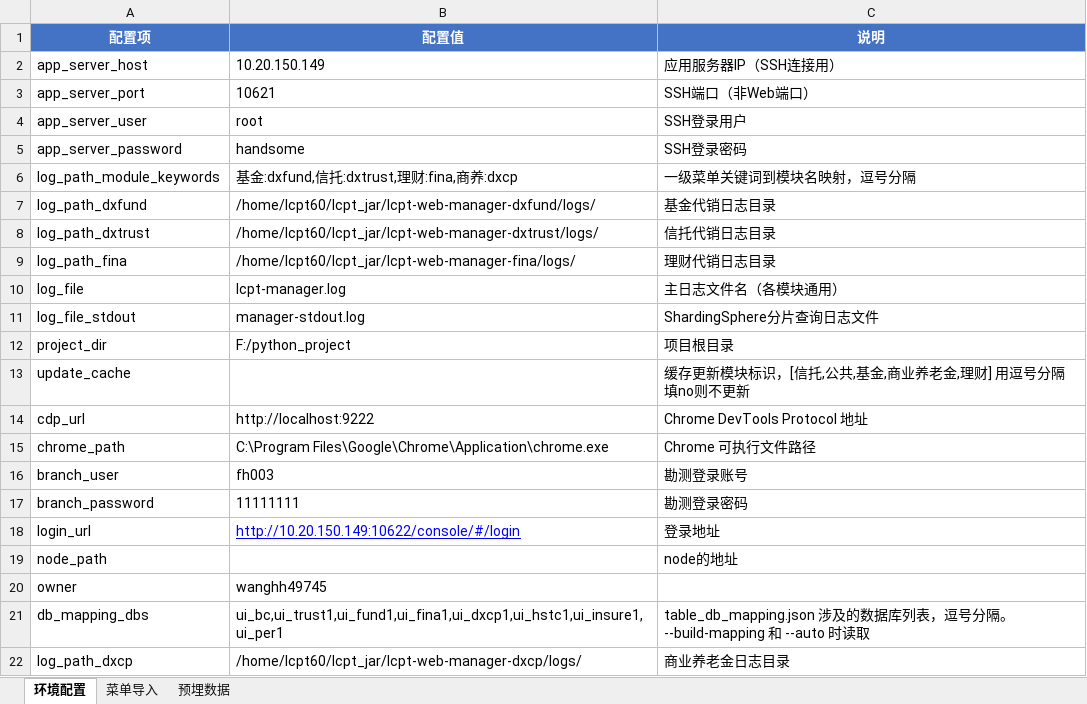
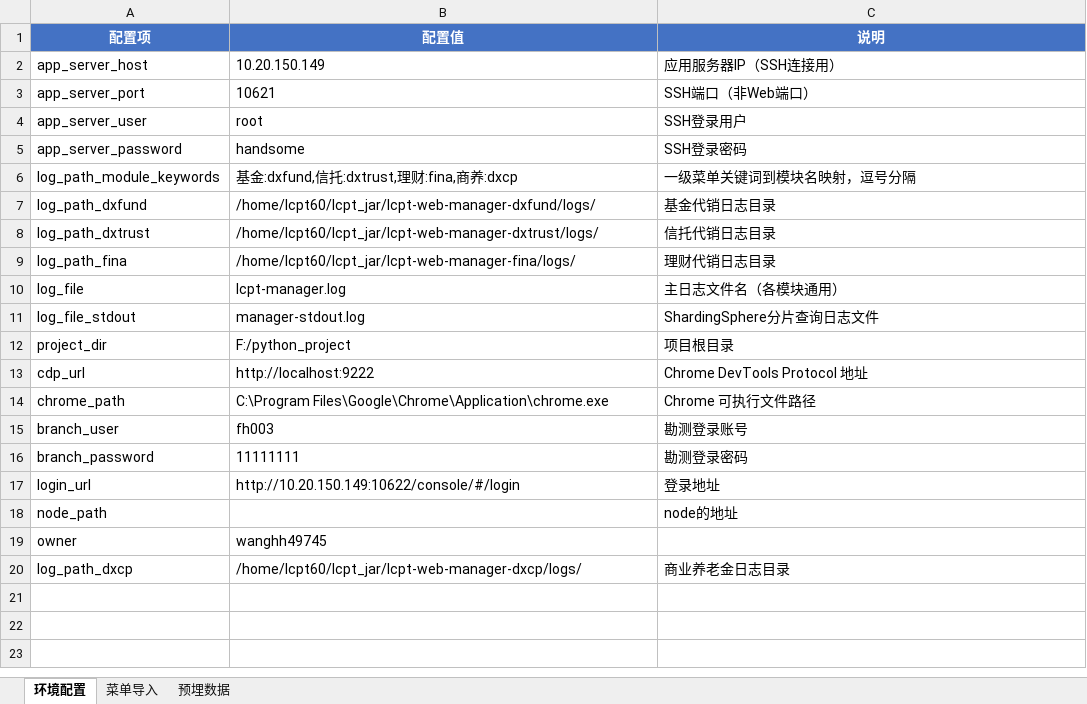
Before and after one commit to fbwosksbdbw/webui-web-agent, an Excel workbook: knowledge/config/test_config.xlsx, sheet 环境配置, drawn as a sheet; values as stored, in another font and other column widths than the file's, no borders; removed rows and columns are numbered as before the commit, all else as after; the diff names each change by its address in the sheet, - before the commit and + after, or states it on an @@ line.

```diff
--- a/knowledge/config/test_config.xlsx (sheet 环境配置)
+++ b/knowledge/config/test_config.xlsx (sheet 环境配置)
-row 13: update_cache |  | 缓存更新模块标识，[信托,公共,基金,商业养老金,理财] 用逗号分隔 填no则不更新
@@ B17 underline: on → off, text colour: #0000FF → black @@
-row 21: db_mapping_dbs | ui_bc,ui_trust1,ui_fund1,ui_fina1,ui_dxcp1,ui_hstc1,ui_insure1,ui_per1 | table_db_mapping.json 涉及的数据库列表，逗号分隔。--build-mapping 和 --auto 时读取
```
Also changed, not shown: 23 other files.
